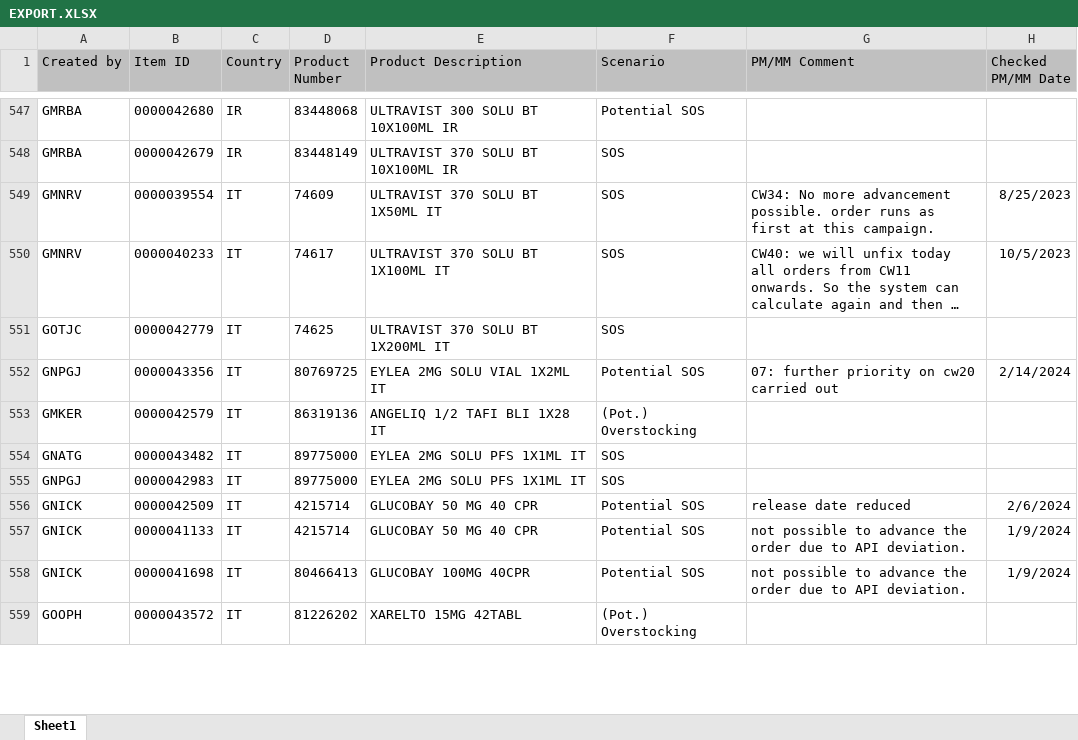
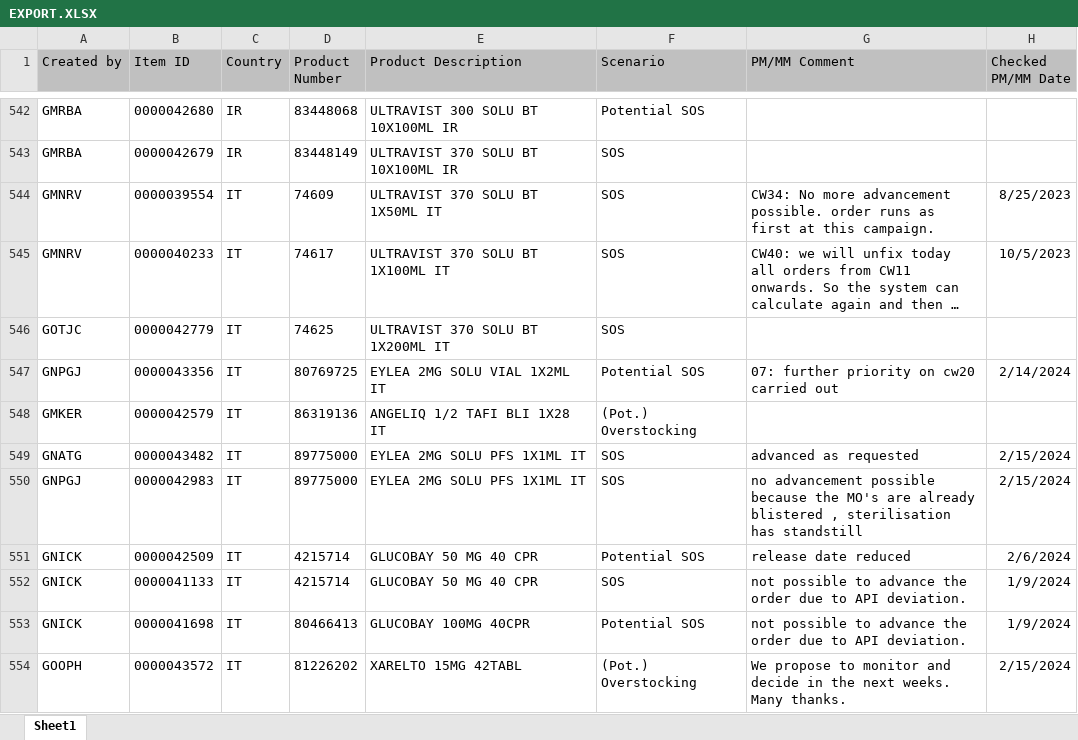
Before and after one commit to janphoenix/rct2, an Excel workbook: EXPORT.XLSX, sheet Sheet1, drawn as a sheet; only a part is shown, gaps mark what is left out; long unchanged cells end in …; values as stored, in another font and other column widths than the file's, no borders; addresses are those after the commit; the diff covers the shown part only; the diff names each change by its address in the sheet, - before the commit and + after, or states it on an @@ line.

```diff
--- a/EXPORT.XLSX (sheet Sheet1)
+++ b/EXPORT.XLSX (sheet Sheet1)
-G549 (PM/MM Comment): (empty)
+G549 (PM/MM Comment): advanced as requested
-H549:H550 (Checked PM/MM Date): (empty)
+H549:H550 (Checked PM/MM Date): 2/15/2024
-G550 (PM/MM Comment): (empty)
+G550 (PM/MM Comment): no advancement possible because the MO's are already blistered , sterilisation has standstill
-F552 (Scenario): Potential SOS
+F552 (Scenario): SOS
-G554 (PM/MM Comment): (empty)
+G554 (PM/MM Comment): We propose to monitor and decide in the next weeks. Many thanks.
-H554 (Checked PM/MM Date): (empty)
+H554 (Checked PM/MM Date): 2/15/2024
```
Also changed, not shown: 10 added rows, 18 removed rows and 120 edited cells elsewhere in this sheet.
